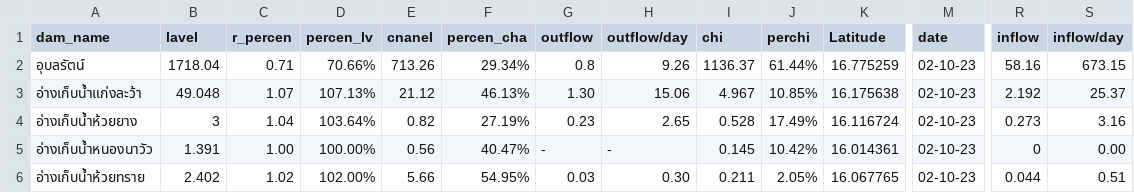
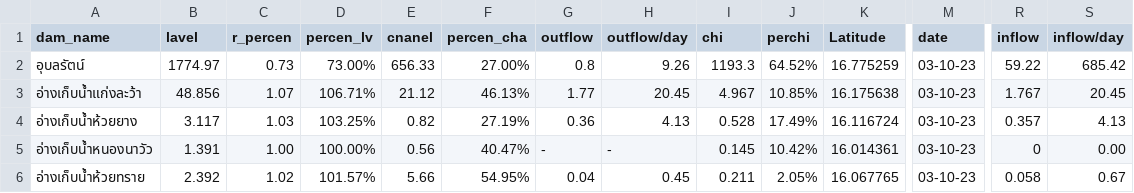
Before and after one commit to janeprapha/janemap, a CSV file: mapku.csv, drawn as a sheet; only a part is shown, gaps mark what is left out; the diff covers the shown part only; the diff names each change by its address in the sheet, - before the commit and + after, or states it on an @@ line.

Commit message:
Add files via upload

```diff
--- a/mapku.csv
+++ b/mapku.csv
-B2 (lavel): 1718.04
+B2 (lavel): 1774.97
-C2 (r_percen): 0.71
+C2 (r_percen): 0.73
-D2 (percen_lv): 70.66%
+D2 (percen_lv): 73.00%
-E2 (cnanel): 713.26
+E2 (cnanel): 656.33
-F2 (percen_cha): 29.34%
+F2 (percen_cha): 27.00%
-I2 (chi): 1136.37
+I2 (chi): 1193.3
-J2 (perchi): 61.44%
+J2 (perchi): 64.52%
-M2:M6 (date): 02-10-23
+M2:M6 (date): 03-10-23
-R2 (inflow): 58.16
+R2 (inflow): 59.22
-S2 (inflow/day): 673.15
+S2 (inflow/day): 685.42
-B3 (lavel): 49.048
+B3 (lavel): 48.856
-D3 (percen_lv): 107.13%
+D3 (percen_lv): 106.71%
-G3 (outflow): 1.30
+G3 (outflow): 1.77
-H3 (outflow/day): 15.06
+H3 (outflow/day): 20.45
-R3 (inflow): 2.192
+R3 (inflow): 1.767
-S3 (inflow/day): 25.37
+S3 (inflow/day): 20.45
-B4 (lavel): 3
+B4 (lavel): 3.117
-C4 (r_percen): 1.04
+C4 (r_percen): 1.03
-D4 (percen_lv): 103.64%
+D4 (percen_lv): 103.25%
-G4 (outflow): 0.23
+G4 (outflow): 0.36
-H4 (outflow/day): 2.65
+H4 (outflow/day): 4.13
-R4 (inflow): 0.273
+R4 (inflow): 0.357
-S4 (inflow/day): 3.16
+S4 (inflow/day): 4.13
-B6 (lavel): 2.402
+B6 (lavel): 2.392
-D6 (percen_lv): 102.00%
+D6 (percen_lv): 101.57%
-G6 (outflow): 0.03
+G6 (outflow): 0.04
-H6 (outflow/day): 0.30
+H6 (outflow/day): 0.45
-R6 (inflow): 0.044
+R6 (inflow): 0.058
-S6 (inflow/day): 0.51
+S6 (inflow/day): 0.67
```
Also changed, not shown: 56 edited cells elsewhere in this file.
